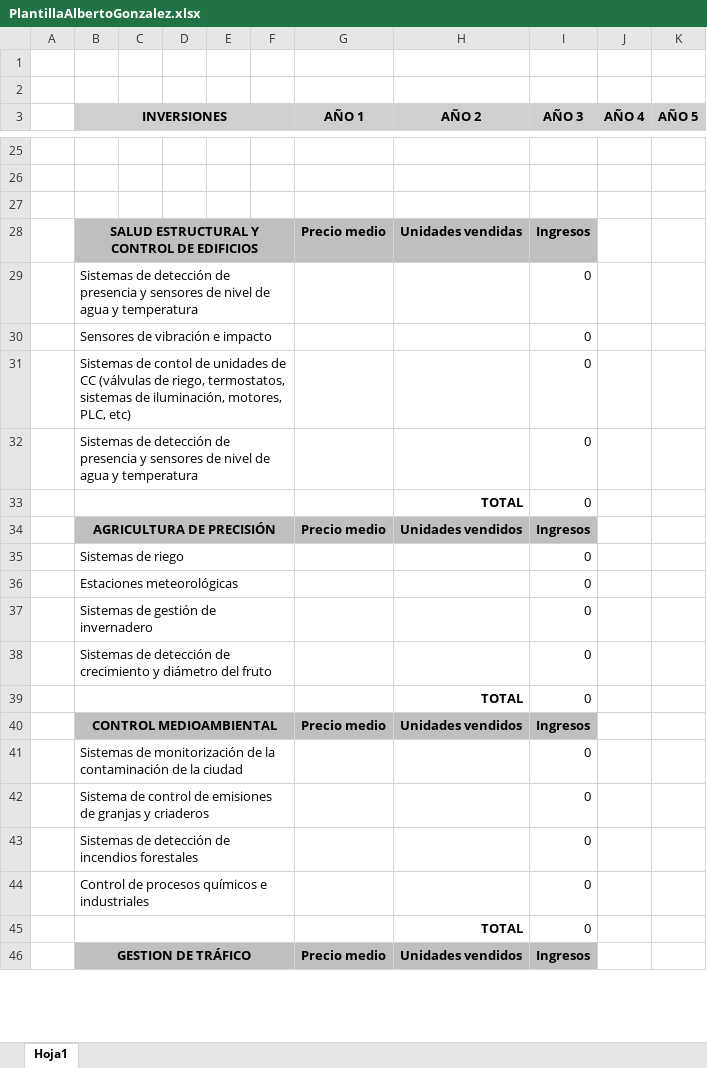
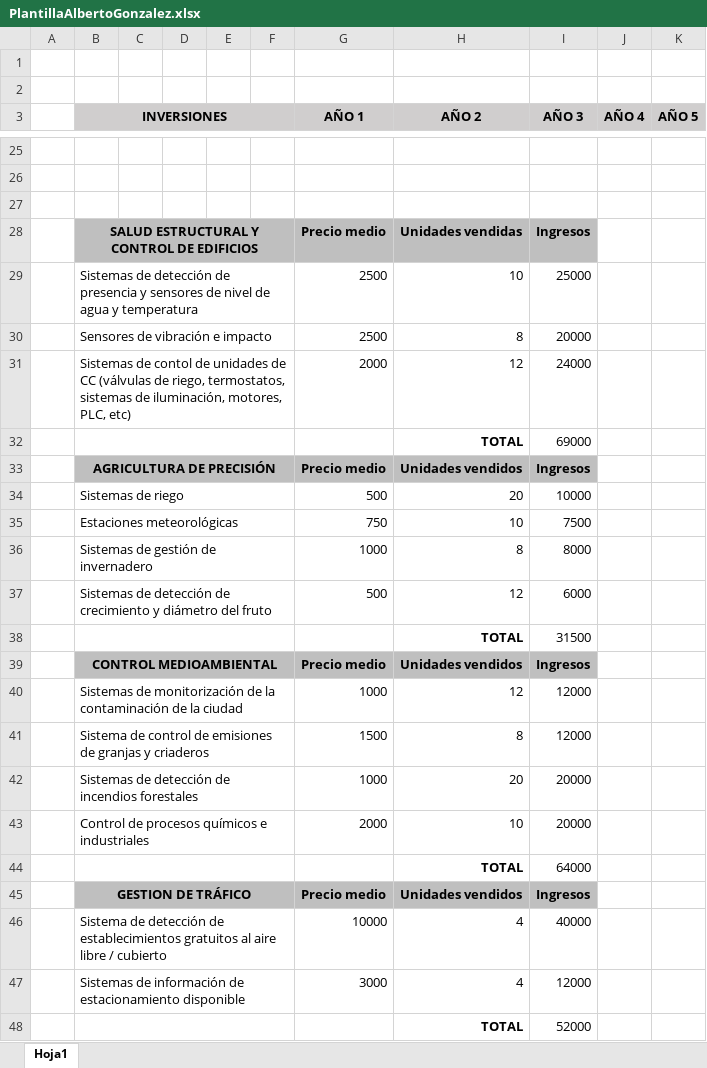
Before and after one commit to YoInterneto/Gestion-de-Proyectos, an Excel workbook: LABORATORIO/PlantillaAlbertoGonzalez.xlsx, sheet Hoja1, drawn as a sheet; only a part is shown, gaps mark what is left out; values as stored, in another font and other column widths than the file's, no borders; charts and pictures not drawn; removed rows and columns are numbered as before the commit, all else as after; the diff covers the shown part only; the diff names each change by its address in the sheet, - before the commit and + after, or states it on an @@ line.

```diff
--- a/LABORATORIO/PlantillaAlbertoGonzalez.xlsx (sheet Hoja1)
+++ b/LABORATORIO/PlantillaAlbertoGonzalez.xlsx (sheet Hoja1)
-row 29:  | Sistemas de detección de presencia y sensores de nivel de agua y temperatura |  |  |  |  |  |  | 0
-row 30:  | Sensores de vibración e impacto |  |  |  |  |  |  | 0
-row 31:  | Sistemas de contol de unidades de CC (válvulas de riego, termostatos, sistemas de iluminación, motores, PLC, etc) |  |  |  |  |  |  | 0
-row 32:  | Sistemas de detección de presencia y sensores de nivel de agua y temperatura |  |  |  |  |  |  | 0
-row 33:  |  |  |  |  |  |  | TOTAL | 0
+row 29:  | Sistemas de detección de presencia y sensores de nivel de agua y temperatura |  |  |  |  | 2500 | 10 | 25000
+row 30:  | Sensores de vibración e impacto |  |  |  |  | 2500 | 8 | 20000
+row 31:  | Sistemas de contol de unidades de CC (válvulas de riego, termostatos, sistemas de iluminación, motores, PLC, etc) |  |  |  |  | 2000 | 12 | 24000
+row 32:  |  |  |  |  |  |  | TOTAL | 69000
-row 35:  | Sistemas de riego |  |  |  |  |  |  | 0
-row 36:  | Estaciones meteorológicas |  |  |  |  |  |  | 0
-row 37:  | Sistemas de gestión de invernadero |  |  |  |  |  |  | 0
-row 38:  | Sistemas de detección de crecimiento y diámetro del fruto |  |  |  |  |  |  | 0
-row 39:  |  |  |  |  |  |  | TOTAL | 0
+row 34:  | Sistemas de riego |  |  |  |  | 500 | 20 | 10000
+row 35:  | Estaciones meteorológicas |  |  |  |  | 750 | 10 | 7500
+row 36:  | Sistemas de gestión de invernadero |  |  |  |  | 1000 | 8 | 8000
+row 37:  | Sistemas de detección de crecimiento y diámetro del fruto |  |  |  |  | 500 | 12 | 6000
+row 38:  |  |  |  |  |  |  | TOTAL | 31500
-row 41:  | Sistemas de monitorización de la contaminación de la ciudad |  |  |  |  |  |  | 0
-row 42:  | Sistema de control de emisiones de granjas y criaderos |  |  |  |  |  |  | 0
-row 43:  | Sistemas de detección de incendios forestales |  |  |  |  |  |  | 0
-row 44:  | Control de procesos químicos e industriales |  |  |  |  |  |  | 0
-row 45:  |  |  |  |  |  |  | TOTAL | 0
+row 40:  | Sistemas de monitorización de la contaminación de la ciudad |  |  |  |  | 1000 | 12 | 12000
+row 41:  | Sistema de control de emisiones de granjas y criaderos |  |  |  |  | 1500 | 8 | 12000
+row 42:  | Sistemas de detección de incendios forestales |  |  |  |  | 1000 | 20 | 20000
+row 43:  | Control de procesos químicos e industriales |  |  |  |  | 2000 | 10 | 20000
+row 44:  |  |  |  |  |  |  | TOTAL | 64000
+row 46:  | Sistema de detección de establecimientos gratuitos al aire libre / cubierto |  |  |  |  | 10000 | 4 | 40000
+row 47:  | Sistemas de información de estacionamiento disponible |  |  |  |  | 3000 | 4 | 12000
+row 48:  |  |  |  |  |  |  | TOTAL | 52000
```
Also changed, not shown: 65 added rows, 3 removed rows, 19 edited cells and merged cells elsewhere in this sheet, charts or pictures, 1 other file.
